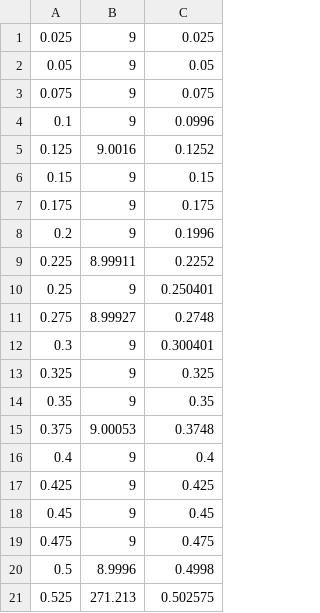
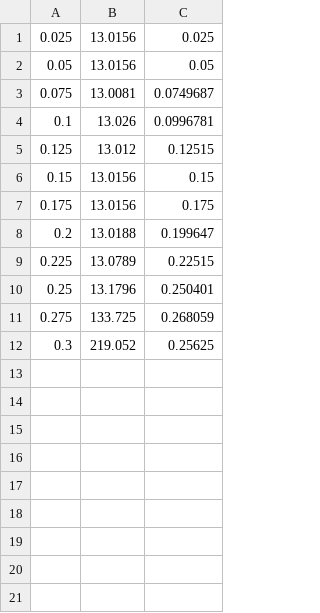
Before and after one commit to cadinc/chiplet-network-sim, a CSV file: output/allreduce-chiplet.csv, drawn as a sheet.

```diff
--- a/output/allreduce-chiplet.csv
+++ b/output/allreduce-chiplet.csv
@@ -1,21 +1,12 @@
-0.025,9,0.025
-0.05,9,0.05
-0.075,9,0.075
-0.1,9,0.0996
-0.125,9.0016,0.1252
-0.15,9,0.15
-0.175,9,0.175
-0.2,9,0.1996
-0.225,8.99911,0.2252
-0.25,9,0.250401
-0.275,8.99927,0.2748
-0.3,9,0.300401
-0.325,9,0.325
-0.35,9,0.35
-0.375,9.00053,0.3748
-0.4,9,0.4
-0.425,9,0.425
-0.45,9,0.45
-0.475,9,0.475
-0.5,8.9996,0.4998
-0.525,271.213,0.502575
+0.025,13.0156,0.025
+0.05,13.0156,0.05
+0.075,13.0081,0.0749687
+0.1,13.026,0.0996781
+0.125,13.012,0.12515
+0.15,13.0156,0.15
+0.175,13.0156,0.175
+0.2,13.0188,0.199647
+0.225,13.0789,0.22515
+0.25,13.1796,0.250401
+0.275,133.725,0.268059
+0.3,219.052,0.25625
```
Also changed, not shown: output/allreduce-fc.csv, output/allreduce-torus.csv, 3 other files.
